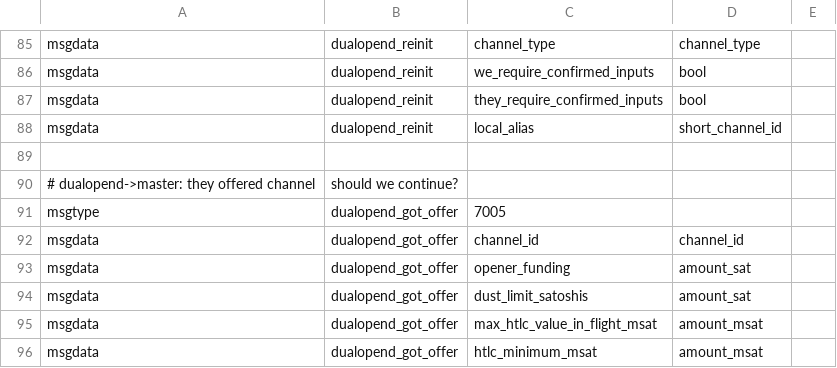
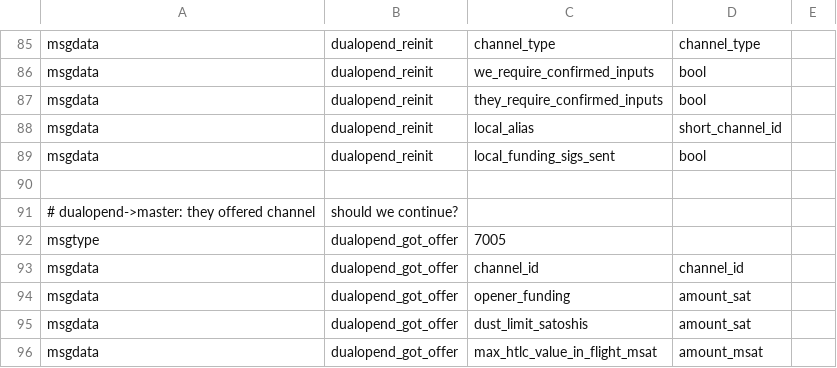
Before and after one commit to ElementsProject/lightning, a CSV file: openingd/dualopend_wire.csv, drawn as a sheet; only a part is shown, gaps mark what is left out; the shorter side is filled out with more unchanged rows.

```diff
--- a/openingd/dualopend_wire.csv
+++ b/openingd/dualopend_wire.csv
@@ -88,2 +88,3 @@ msgdata,dualopend_reinit,they_require_confirmed_inputs,bool,
 msgdata,dualopend_reinit,local_alias,short_channel_id,
+msgdata,dualopend_reinit,local_funding_sigs_sent,bool,
 
```
Also changed, not shown: 2 other files.
